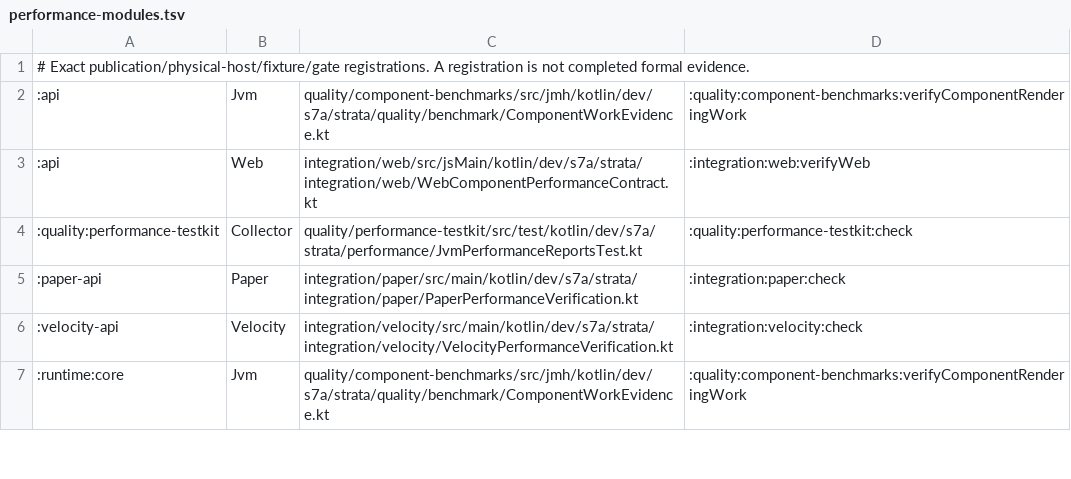
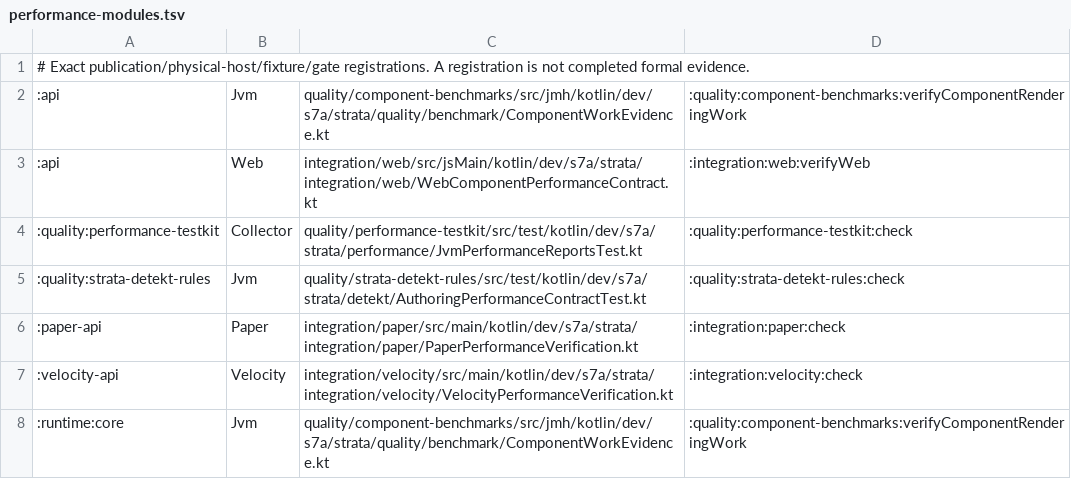
Before and after one commit to sya-ri/strata, a TSV file: gradle/performance-modules.tsv, drawn as a sheet; only a part is shown; the diff names each change by its address in the sheet, - before the commit and + after, or states it on an @@ line.

Commit message:
Publish the authoring plugin and explain every rule

```diff
--- a/gradle/performance-modules.tsv
+++ b/gradle/performance-modules.tsv
+row 5: :quality:strata-detekt-rules | Jvm | quality/strata-detekt-rules/src/test/kotlin/dev/s7a/strata/detekt/AuthoringPerformanceContractTest.kt | :quality:strata-detekt-rules:check
```
Also changed, not shown: 58 other files.
